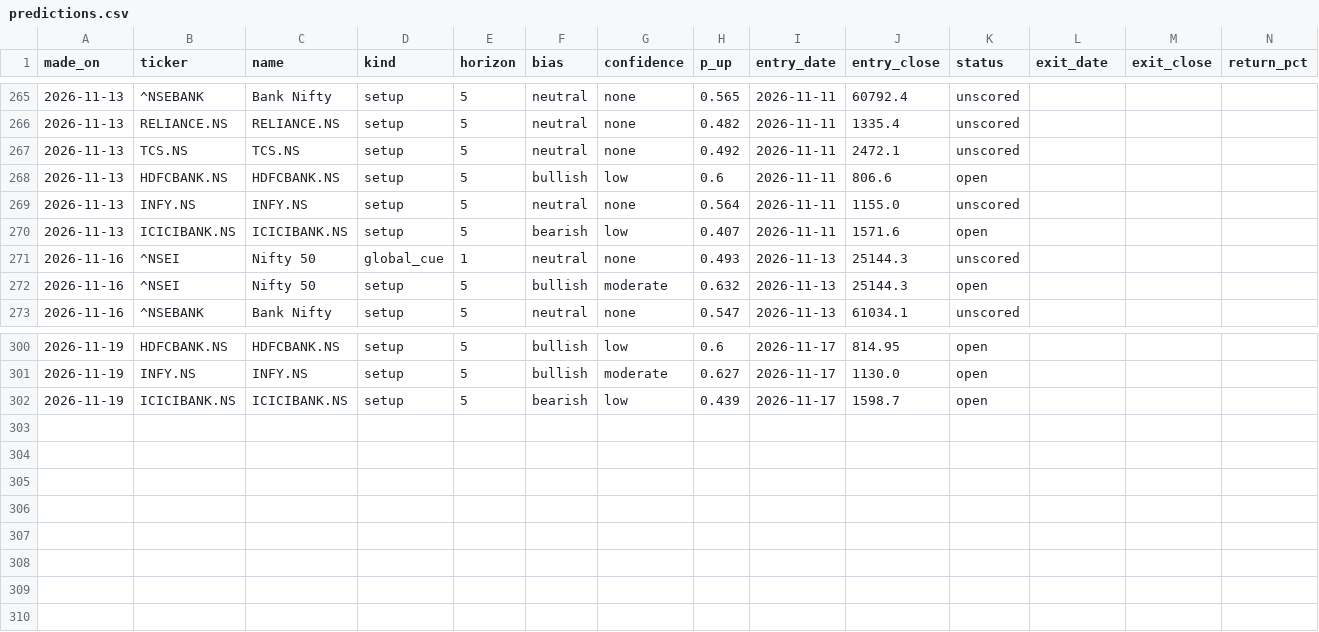
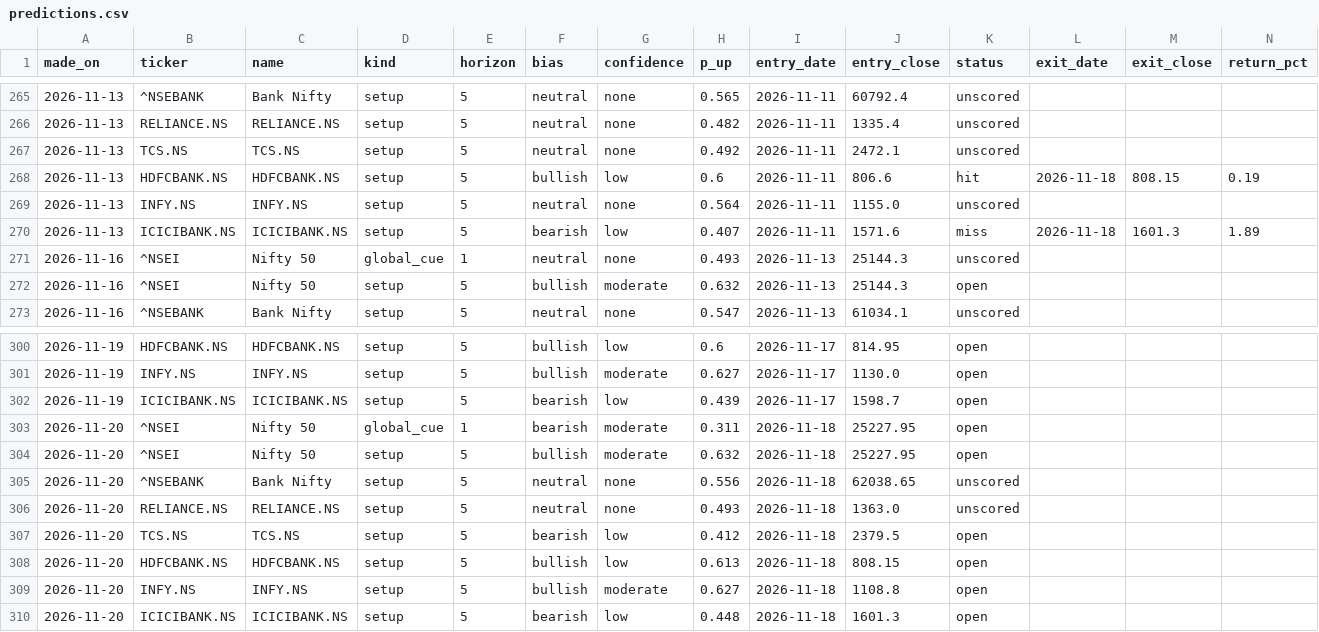
Before and after one commit to EshaBiswas31/morning-brief-email, a CSV file: data/predictions.csv, drawn as a sheet; only a part is shown, gaps mark what is left out.

```diff
--- a/data/predictions.csv
+++ b/data/predictions.csv
@@ -267,5 +267,5 @@ made_on,ticker,name,kind,horizon,bias,confidence,p_up,entry_date,entry_close,sta
 2026-11-13,TCS.NS,TCS.NS,setup,5,neutral,none,0.492,2026-11-11,2472.1,unscored,,,
-2026-11-13,HDFCBANK.NS,HDFCBANK.NS,setup,5,bullish,low,0.6,2026-11-11,806.6,open,,,
+2026-11-13,HDFCBANK.NS,HDFCBANK.NS,setup,5,bullish,low,0.6,2026-11-11,806.6,hit,2026-11-18,808.15,0.19
 2026-11-13,INFY.NS,INFY.NS,setup,5,neutral,none,0.564,2026-11-11,1155.0,unscored,,,
-2026-11-13,ICICIBANK.NS,ICICIBANK.NS,setup,5,bearish,low,0.407,2026-11-11,1571.6,open,,,
+2026-11-13,ICICIBANK.NS,ICICIBANK.NS,setup,5,bearish,low,0.407,2026-11-11,1571.6,miss,2026-11-18,1601.3,1.89
 2026-11-16,^NSEI,Nifty 50,global_cue,1,neutral,none,0.493,2026-11-13,25144.3,unscored,,,
@@ -302 +302,9 @@ made_on,ticker,name,kind,horizon,bias,confidence,p_up,entry_date,entry_close,sta
 2026-11-19,ICICIBANK.NS,ICICIBANK.NS,setup,5,bearish,low,0.439,2026-11-17,1598.7,open,,,
+2026-11-20,^NSEI,Nifty 50,global_cue,1,bearish,moderate,0.311,2026-11-18,25227.95,open,,,
+2026-11-20,^NSEI,Nifty 50,setup,5,bullish,moderate,0.632,2026-11-18,25227.95,open,,,
+2026-11-20,^NSEBANK,Bank Nifty,setup,5,neutral,none,0.556,2026-11-18,62038.65,unscored,,,
+2026-11-20,RELIANCE.NS,RELIANCE.NS,setup,5,neutral,none,0.493,2026-11-18,1363.0,unscored,,,
+2026-11-20,TCS.NS,TCS.NS,setup,5,bearish,low,0.412,2026-11-18,2379.5,open,,,
+2026-11-20,HDFCBANK.NS,HDFCBANK.NS,setup,5,bullish,low,0.613,2026-11-18,808.15,open,,,
+2026-11-20,INFY.NS,INFY.NS,setup,5,bullish,moderate,0.627,2026-11-18,1108.8,open,,,
+2026-11-20,ICICIBANK.NS,ICICIBANK.NS,setup,5,bearish,low,0.448,2026-11-18,1601.3,open,,,
```
